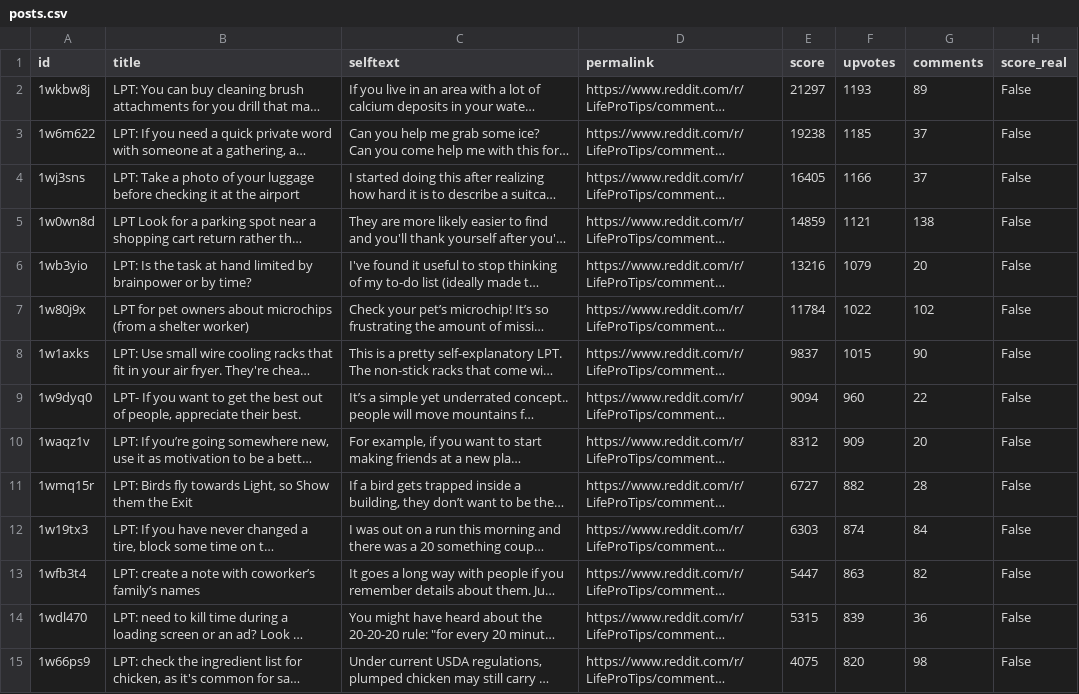
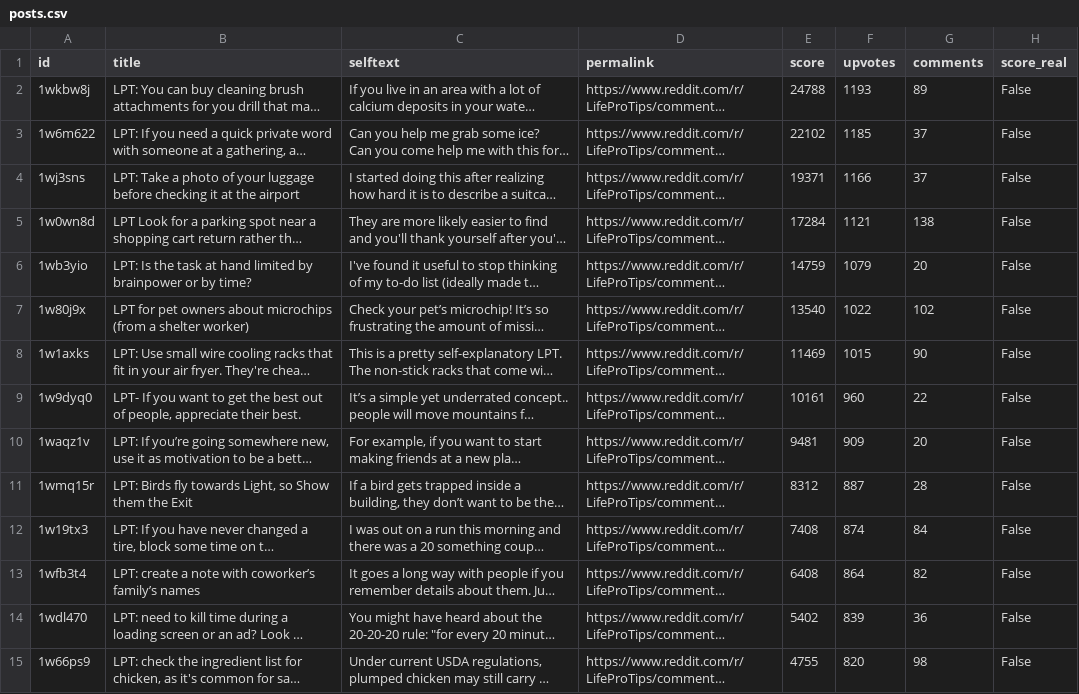
Before and after one commit to jalalchowdhury1/reddit-scraper, a CSV file: data/r_LifeProTips/posts.csv, drawn as a sheet; only a part is shown; long unchanged cells end in …; the diff covers the shown part only; the diff names each change by its address in the sheet, - before the commit and + after, or states it on an @@ line.

```diff
--- a/data/r_LifeProTips/posts.csv
+++ b/data/r_LifeProTips/posts.csv
-E2 (score): 21297
+E2 (score): 24788
-E3 (score): 19238
+E3 (score): 22102
-E4 (score): 16405
+E4 (score): 19371
-E5 (score): 14859
+E5 (score): 17284
-E6 (score): 13216
+E6 (score): 14759
-E7 (score): 11784
+E7 (score): 13540
-E8 (score): 9837
+E8 (score): 11469
-E9 (score): 9094
+E9 (score): 10161
-E10 (score): 8312
+E10 (score): 9481
-E11 (score): 6727
+E11 (score): 8312
-F11 (upvotes): 882
+F11 (upvotes): 887
-E12 (score): 6303
+E12 (score): 7408
-E13 (score): 5447
+E13 (score): 6408
-F13 (upvotes): 863
+F13 (upvotes): 864
-E14 (score): 5315
+E14 (score): 5402
-E15 (score): 4075
+E15 (score): 4755
```
Also changed, not shown: 2 added rows, 2 removed rows and 38 edited cells elsewhere in this file, data/r_AskHistorians/posts.csv, data/r_TrueReddit/posts.csv, 24 other files.
